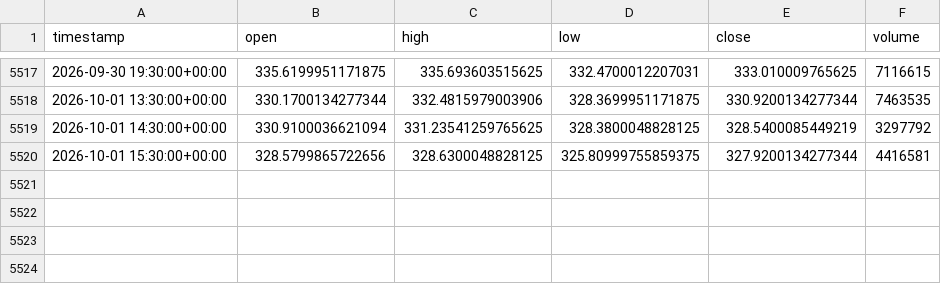
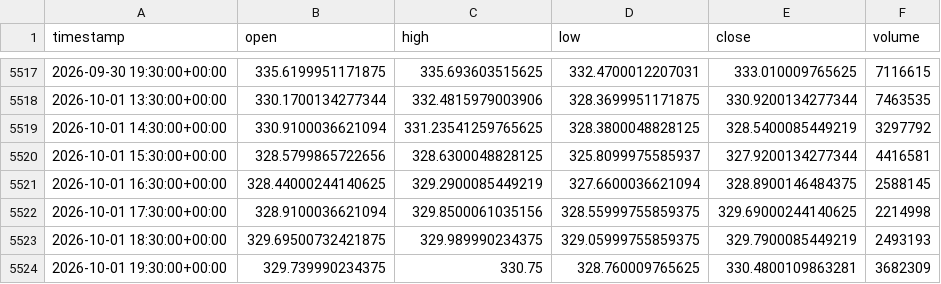
Before and after one commit to junamiweb/FADE_PROJECT, a CSV file: aapl_1h.csv, drawn as a sheet; only a part is shown, gaps mark what is left out.

```diff
--- a/aapl_1h.csv
+++ b/aapl_1h.csv
@@ -5519,2 +5519,6 @@ timestamp,open,high,low,close,volume
 2026-10-01 14:30:00+00:00,330.9100036621094,331.23541259765625,328.3800048828125,328.5400085449219,3297792
-2026-10-01 15:30:00+00:00,328.5799865722656,328.6300048828125,325.80999755859375,327.9200134277344,4416581
+2026-10-01 15:30:00+00:00,328.5799865722656,328.6300048828125,325.8099975585937,327.9200134277344,4416581
+2026-10-01 16:30:00+00:00,328.44000244140625,329.2900085449219,327.6600036621094,328.8900146484375,2588145
+2026-10-01 17:30:00+00:00,328.9100036621094,329.8500061035156,328.55999755859375,329.69000244140625,2214998
+2026-10-01 18:30:00+00:00,329.69500732421875,329.989990234375,329.05999755859375,329.7900085449219,2493193
+2026-10-01 19:30:00+00:00,329.739990234375,330.75,328.760009765625,330.4800109863281,3682309
```
Also changed, not shown: spy_1h.csv, 25 other files.
